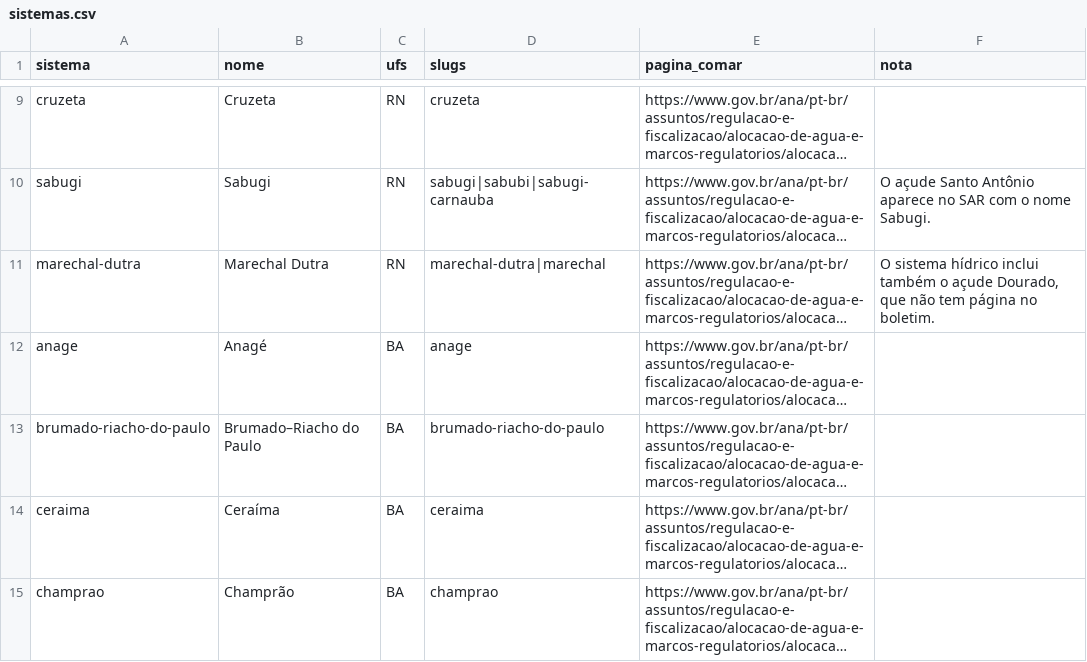
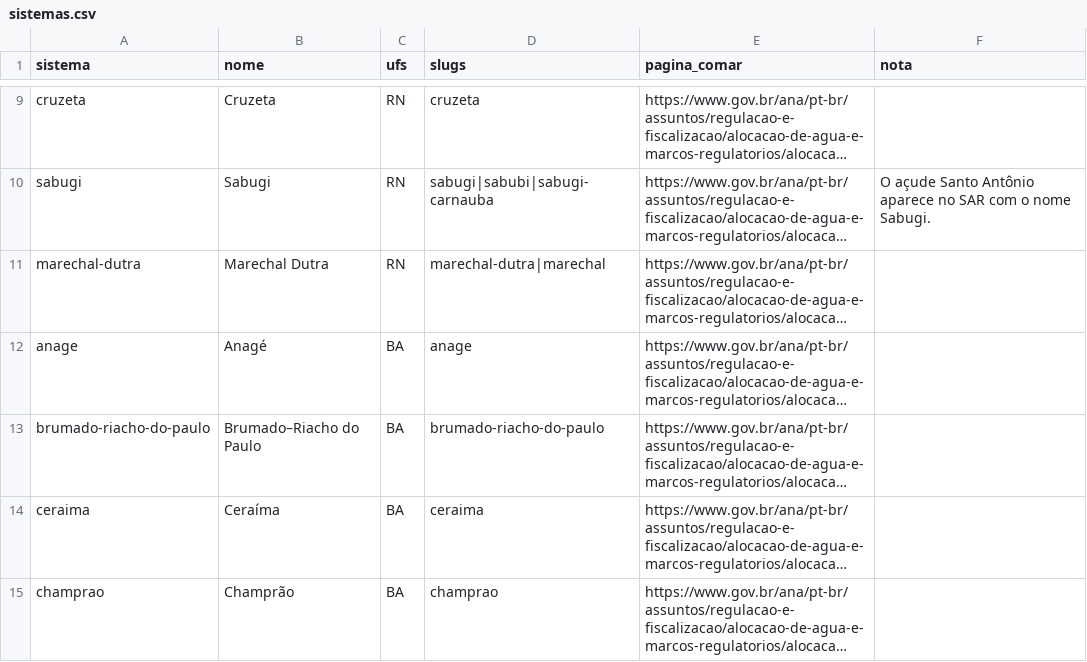
Before and after one commit to anagovbr/painel-marcos-regulatorios, a CSV file: cadastro/sistemas.csv, drawn as a sheet; only a part is shown, gaps mark what is left out; long unchanged cells end in …; the diff names each change by its address in the sheet, - before the commit and + after, or states it on an @@ line.

```diff
--- a/cadastro/sistemas.csv
+++ b/cadastro/sistemas.csv
-F11 (nota): O sistema hídrico inclui também o açude Dourado, que não tem página no boletim.
+F11 (nota): (empty)
```
Also changed, not shown: 3 other files.
